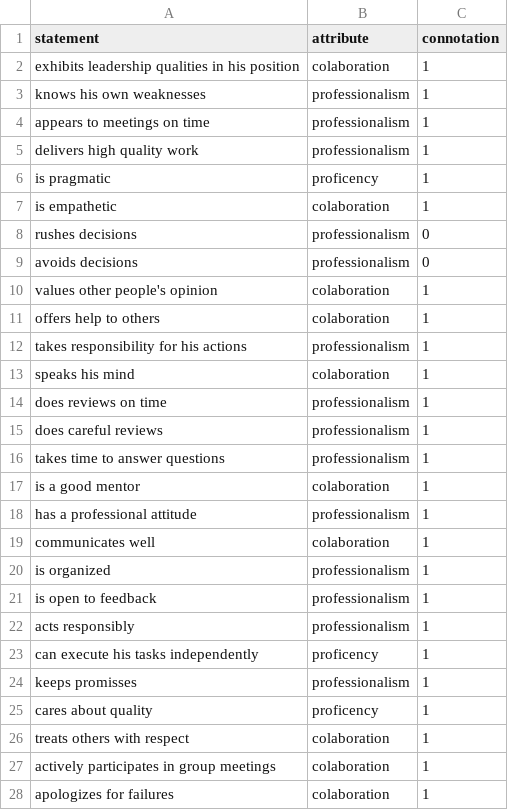
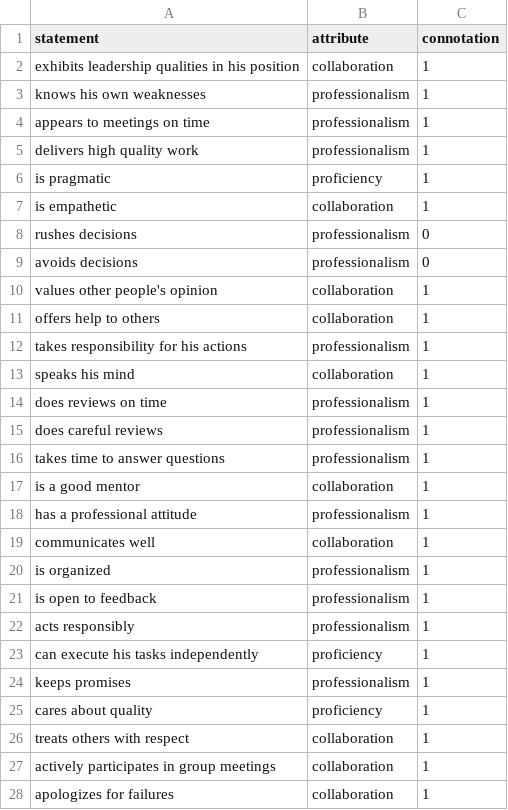
Before and after one commit to thermondo/threesixty-statements, a CSV file: threesixty-statements.csv, drawn as a sheet; only a part is shown; the diff covers the shown part only.

Commit message:
Fix typos (#1)

```diff
--- a/threesixty-statements.csv
+++ b/threesixty-statements.csv
@@ -1,3 +1,3 @@
 statement,attribute,connotation
-exhibits leadership qualities in his position,colaboration,1
+exhibits leadership qualities in his position,collaboration,1
 knows his own weaknesses,professionalism,1
@@ -5,10 +5,10 @@ appears to meetings on time,professionalism,1
 delivers high quality work,professionalism,1
-is pragmatic,proficency,1
-is empathetic,colaboration,1
+is pragmatic,proficiency,1
+is empathetic,collaboration,1
 rushes decisions,professionalism,0
 avoids decisions,professionalism,0
-values other people's opinion,colaboration,1
-offers help to others,colaboration,1
+values other people's opinion,collaboration,1
+offers help to others,collaboration,1
 takes responsibility for his actions,professionalism,1
-speaks his mind,colaboration,1
+speaks his mind,collaboration,1
 does reviews on time,professionalism,1
@@ -16,5 +16,5 @@ does careful reviews,professionalism,1
 takes time to answer questions,professionalism,1
-is a good mentor,colaboration,1
+is a good mentor,collaboration,1
 has a professional attitude,professionalism,1
-communicates well,colaboration,1
+communicates well,collaboration,1
 is organized,professionalism,1
@@ -22,7 +22,7 @@ is open to feedback,professionalism,1
 acts responsibly,professionalism,1
-can execute his tasks independently,proficency,1
-keeps promisses,professionalism,1
-cares about quality,proficency,1
-treats others with respect,colaboration,1
-actively participates in group meetings,colaboration,1
-apologizes for failures,colaboration,1
+can execute his tasks independently,proficiency,1
+keeps promises,professionalism,1
+cares about quality,proficiency,1
+treats others with respect,collaboration,1
+actively participates in group meetings,collaboration,1
+apologizes for failures,collaboration,1
```
Also changed, not shown: 31 edited cells elsewhere in this file.
